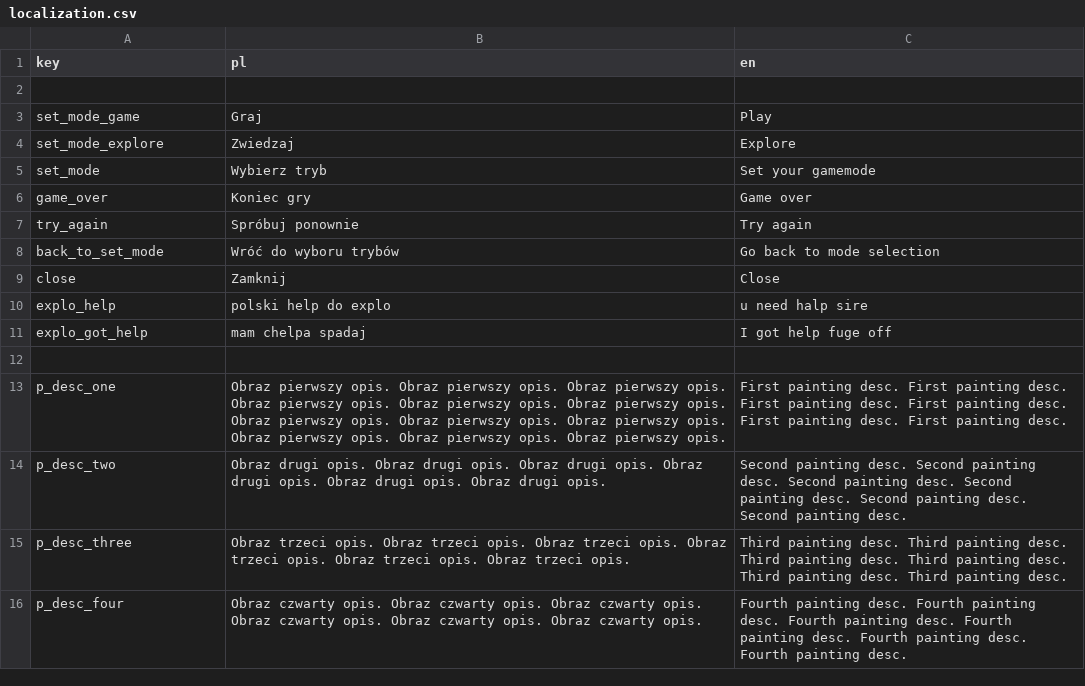
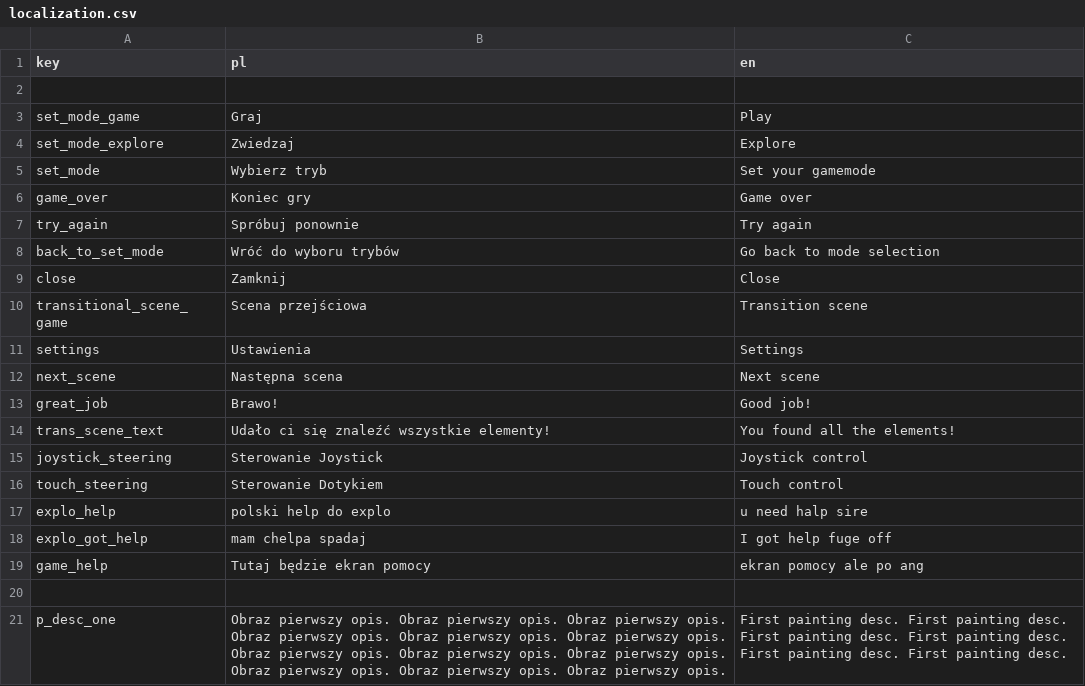
Before and after one commit to jaszah/Canaletto2.0, a CSV file: Assets/Resources/localization.csv, drawn as a sheet; only a part is shown; the shorter side is filled out with more unchanged rows; the diff names each change by its address in the sheet, - before the commit and + after, or states it on an @@ line.

```diff
--- a/Assets/Resources/localization.csv
+++ b/Assets/Resources/localization.csv
+row 10: transitional_scene_game | Scena przejściowa | Transition scene
+row 11: settings | Ustawienia | Settings
+row 12: next_scene | Następna scena | Next scene
+row 13: great_job | Brawo! | Good job!
+row 14: trans_scene_text | Udało ci się znaleźć wszystkie elementy! | You found all the elements!
+row 15: joystick_steering | Sterowanie Joystick | Joystick control
+row 16: touch_steering | Sterowanie Dotykiem | Touch control
+row 19: game_help | Tutaj będzie ekran pomocy | ekran pomocy ale po ang
```
Also changed, not shown: 10 other files.
